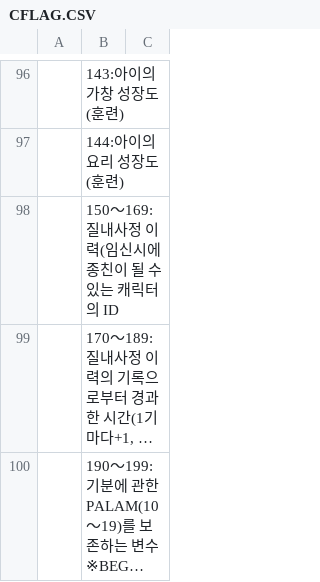
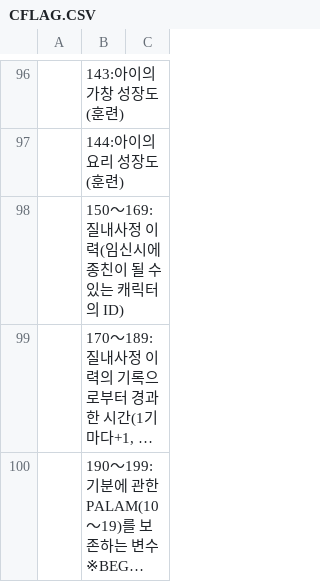
Before and after one commit to LemonGreeentea/EraBAK, a CSV file: CSV/CFLAG.CSV, drawn as a sheet; only a part is shown, gaps mark what is left out; long unchanged cells end in …; the diff names each change by its address in the sheet, - before the commit and + after, or states it on an @@ line.

```diff
--- a/CSV/CFLAG.CSV
+++ b/CSV/CFLAG.CSV
-B98: 150～169:질내사정 이력(임신시에 종친이 될 수 있는 캐릭터의 ID
+B98: 150～169:질내사정 이력(임신시에 종친이 될 수 있는 캐릭터의 ID)
```
Also changed, not shown: 1 other file.
